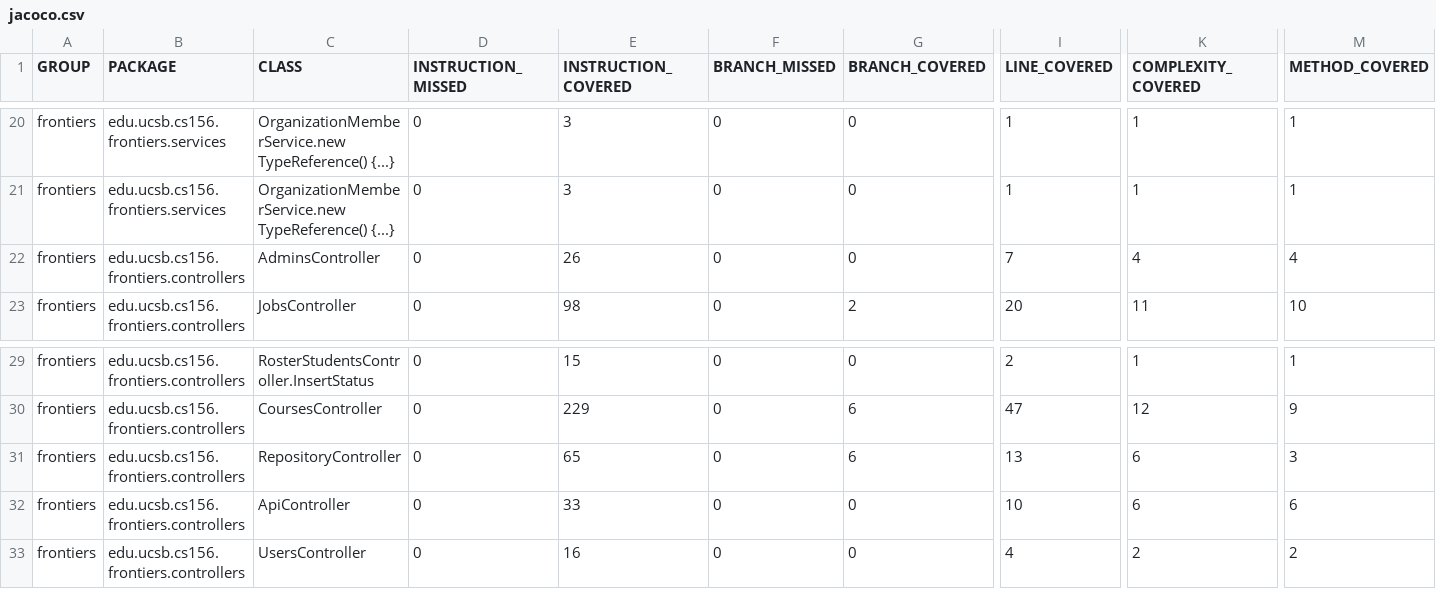
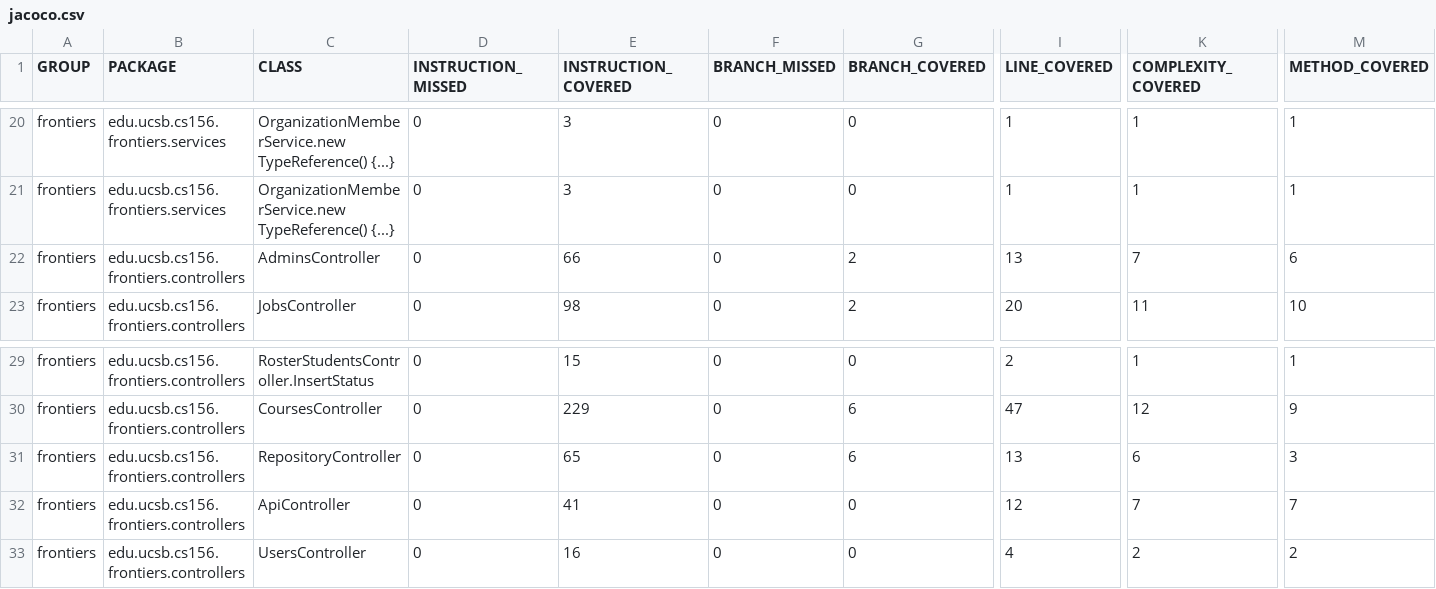
Before and after one commit to ucsb-cs156-s25/proj-frontiers-s25-11, a CSV file: jacoco/jacoco.csv, drawn as a sheet; only a part is shown, gaps mark what is left out; the diff names each change by its address in the sheet, - before the commit and + after, or states it on an @@ line.

```diff
--- a/jacoco/jacoco.csv
+++ b/jacoco/jacoco.csv
-E22 (INSTRUCTION_COVERED): 26
+E22 (INSTRUCTION_COVERED): 66
-G22 (BRANCH_COVERED): 0
+G22 (BRANCH_COVERED): 2
-I22 (LINE_COVERED): 7
+I22 (LINE_COVERED): 13
-K22 (COMPLEXITY_COVERED): 4
+K22 (COMPLEXITY_COVERED): 7
-M22 (METHOD_COVERED): 4
+M22 (METHOD_COVERED): 6
-E32 (INSTRUCTION_COVERED): 33
+E32 (INSTRUCTION_COVERED): 41
-I32 (LINE_COVERED): 10
+I32 (LINE_COVERED): 12
-K32 (COMPLEXITY_COVERED): 6
+K32 (COMPLEXITY_COVERED): 7
-M32 (METHOD_COVERED): 6
+M32 (METHOD_COVERED): 7
```
Also changed, not shown: 9 other files.
